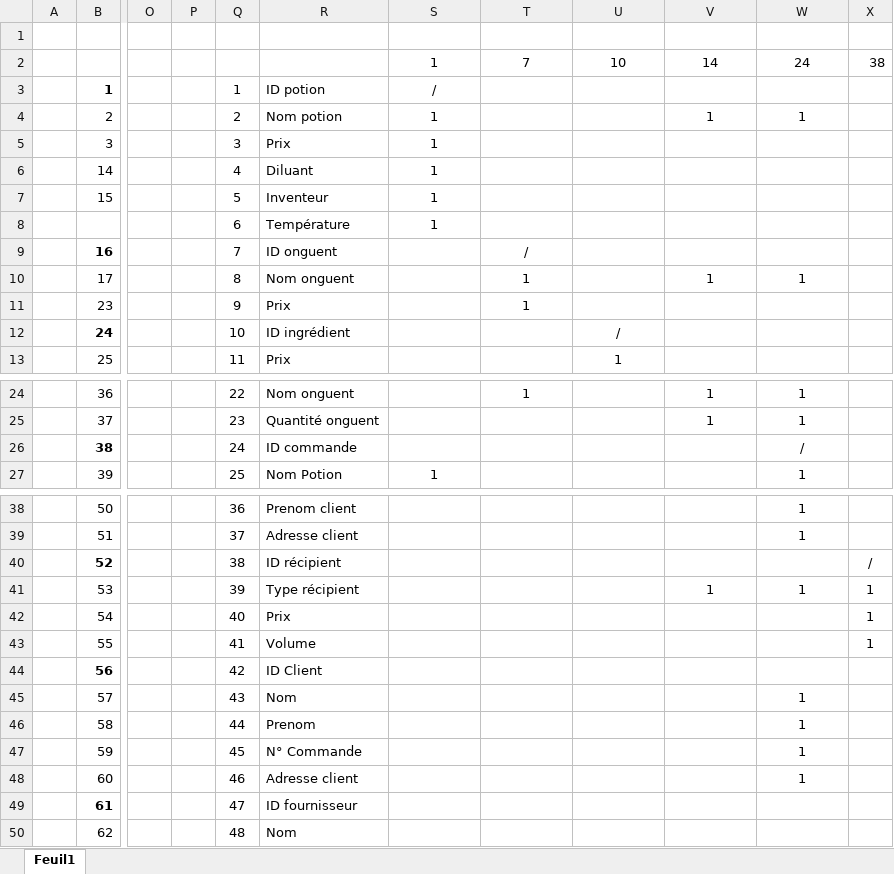
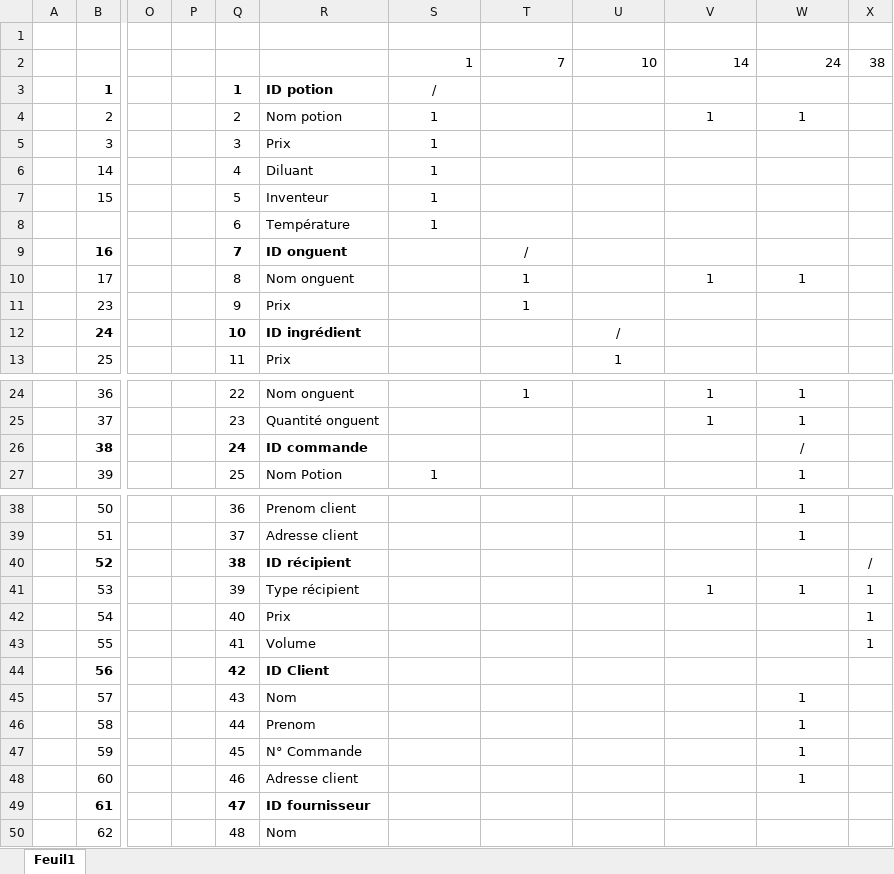
Before and after one commit to Efiria/GiselleMagicArts, an Excel workbook: Dépendance Fonctionnel.xlsx, sheet Feuil1, drawn as a sheet; only a part is shown, gaps mark what is left out; values as stored, in another font and other column widths than the file's, no borders; the diff names each change by its address in the sheet, - before the commit and + after, or states it on an @@ line.

Commit message:
Add files via upload

```diff
--- a/Dépendance Fonctionnel.xlsx (sheet Feuil1)
+++ b/Dépendance Fonctionnel.xlsx (sheet Feuil1)
-S2:W2 alignment: center
+S2:W2 alignment: right
-Q3:R3 bold: off
+Q3:R3 bold: on
-Q9:R9 bold: off
+Q9:R9 bold: on
-Q12:R12 bold: off
+Q12:R12 bold: on
-Q26:R26 bold: off
+Q26:R26 bold: on
-Q40:R40 bold: off
+Q40:R40 bold: on
-Q44:R44 bold: off
+Q44:R44 bold: on
-Q49:R49 bold: off
+Q49:R49 bold: on
```
